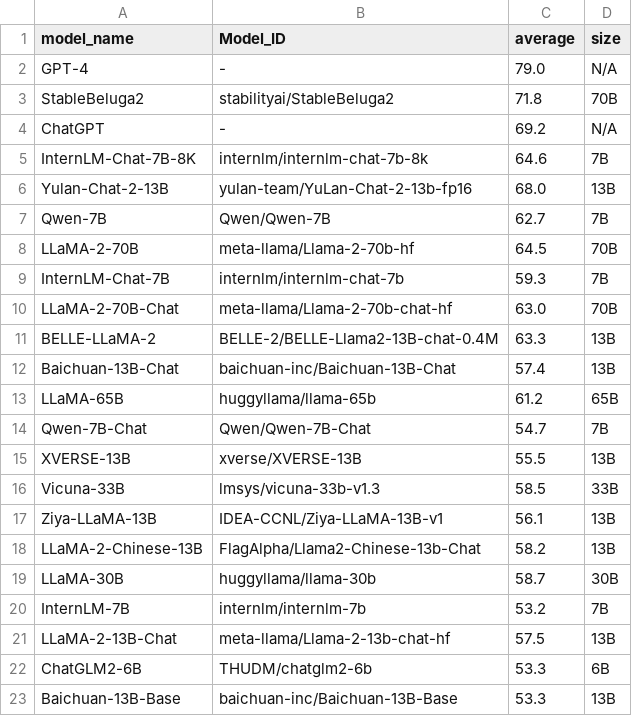
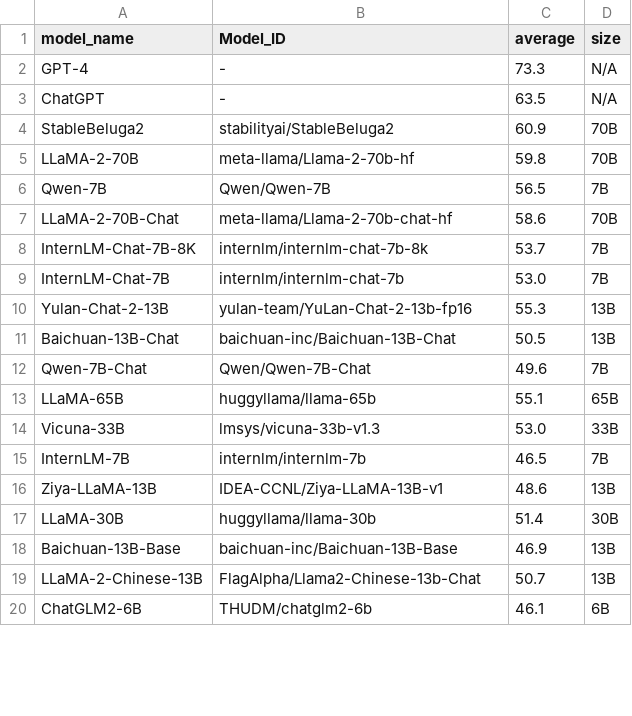
Before and after one commit to felix-zaslavskiy/meta_llm_leaderboard, a CSV file: temp_data/opencompass_data.csv, drawn as a sheet; only a part is shown; the diff covers the shown part only.

```diff
--- a/temp_data/opencompass_data.csv
+++ b/temp_data/opencompass_data.csv
@@ -1,23 +1,20 @@
 model_name,Model_ID,average,size
-GPT-4,-,79.0,N/A
-StableBeluga2,stabilityai/StableBeluga2,71.8,70B
-ChatGPT,-,69.2,N/A
-InternLM-Chat-7B-8K,internlm/internlm-chat-7b-8k,64.6,7B
-Yulan-Chat-2-13B,yulan-team/YuLan-Chat-2-13b-fp16,68.0,13B
-Qwen-7B,Qwen/Qwen-7B,62.7,7B
-LLaMA-2-70B,meta-llama/Llama-2-70b-hf,64.5,70B
-InternLM-Chat-7B,internlm/internlm-chat-7b,59.3,7B
-LLaMA-2-70B-Chat,meta-llama/Llama-2-70b-chat-hf,63.0,70B
-BELLE-LLaMA-2,BELLE-2/BELLE-Llama2-13B-chat-0.4M,63.3,13B
-Baichuan-13B-Chat,baichuan-inc/Baichuan-13B-Chat,57.4,13B
-LLaMA-65B,huggyllama/llama-65b,61.2,65B
-Qwen-7B-Chat,Qwen/Qwen-7B-Chat,54.7,7B
-XVERSE-13B,xverse/XVERSE-13B,55.5,13B
-Vicuna-33B,lmsys/vicuna-33b-v1.3,58.5,33B
-Ziya-LLaMA-13B,IDEA-CCNL/Ziya-LLaMA-13B-v1,56.1,13B
-LLaMA-2-Chinese-13B,FlagAlpha/Llama2-Chinese-13b-Chat,58.2,13B
-LLaMA-30B,huggyllama/llama-30b,58.7,30B
-InternLM-7B,internlm/internlm-7b,53.2,7B
-LLaMA-2-13B-Chat,meta-llama/Llama-2-13b-chat-hf,57.5,13B
-ChatGLM2-6B,THUDM/chatglm2-6b,53.3,6B
-Baichuan-13B-Base,baichuan-inc/Baichuan-13B-Base,53.3,13B
+GPT-4,-,73.3,N/A
+ChatGPT,-,63.5,N/A
+StableBeluga2,stabilityai/StableBeluga2,60.9,70B
+LLaMA-2-70B,meta-llama/Llama-2-70b-hf,59.8,70B
+Qwen-7B,Qwen/Qwen-7B,56.5,7B
+LLaMA-2-70B-Chat,meta-llama/Llama-2-70b-chat-hf,58.6,70B
+InternLM-Chat-7B-8K,internlm/internlm-chat-7b-8k,53.7,7B
+InternLM-Chat-7B,internlm/internlm-chat-7b,53.0,7B
+Yulan-Chat-2-13B,yulan-team/YuLan-Chat-2-13b-fp16,55.3,13B
+Baichuan-13B-Chat,baichuan-inc/Baichuan-13B-Chat,50.5,13B
+Qwen-7B-Chat,Qwen/Qwen-7B-Chat,49.6,7B
+LLaMA-65B,huggyllama/llama-65b,55.1,65B
+Vicuna-33B,lmsys/vicuna-33b-v1.3,53.0,33B
+InternLM-7B,internlm/internlm-7b,46.5,7B
+Ziya-LLaMA-13B,IDEA-CCNL/Ziya-LLaMA-13B-v1,48.6,13B
+LLaMA-30B,huggyllama/llama-30b,51.4,30B
+Baichuan-13B-Base,baichuan-inc/Baichuan-13B-Base,46.9,13B
+LLaMA-2-Chinese-13B,FlagAlpha/Llama2-Chinese-13b-Chat,50.7,13B
+ChatGLM2-6B,THUDM/chatglm2-6b,46.1,6B
```
Also changed, not shown: 10 added rows, 7 removed rows and 14 edited cells elsewhere in this file.
